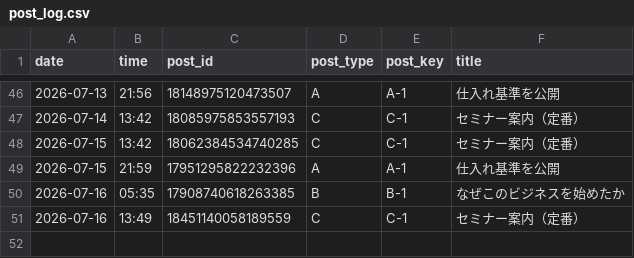
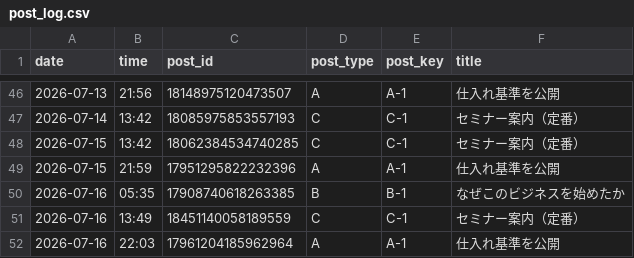
Before and after one commit to vintagegarakuta-gthub/meiryu-threads-auto-post, a CSV file: post_log.csv, drawn as a sheet; only a part is shown, gaps mark what is left out; the diff names each change by its address in the sheet, - before the commit and + after, or states it on an @@ line.

```diff
--- a/post_log.csv
+++ b/post_log.csv
+row 52: 2026-07-16 | 22:03 | 17961204185962964 | A | A-1 | 仕入れ基準を公開
```
